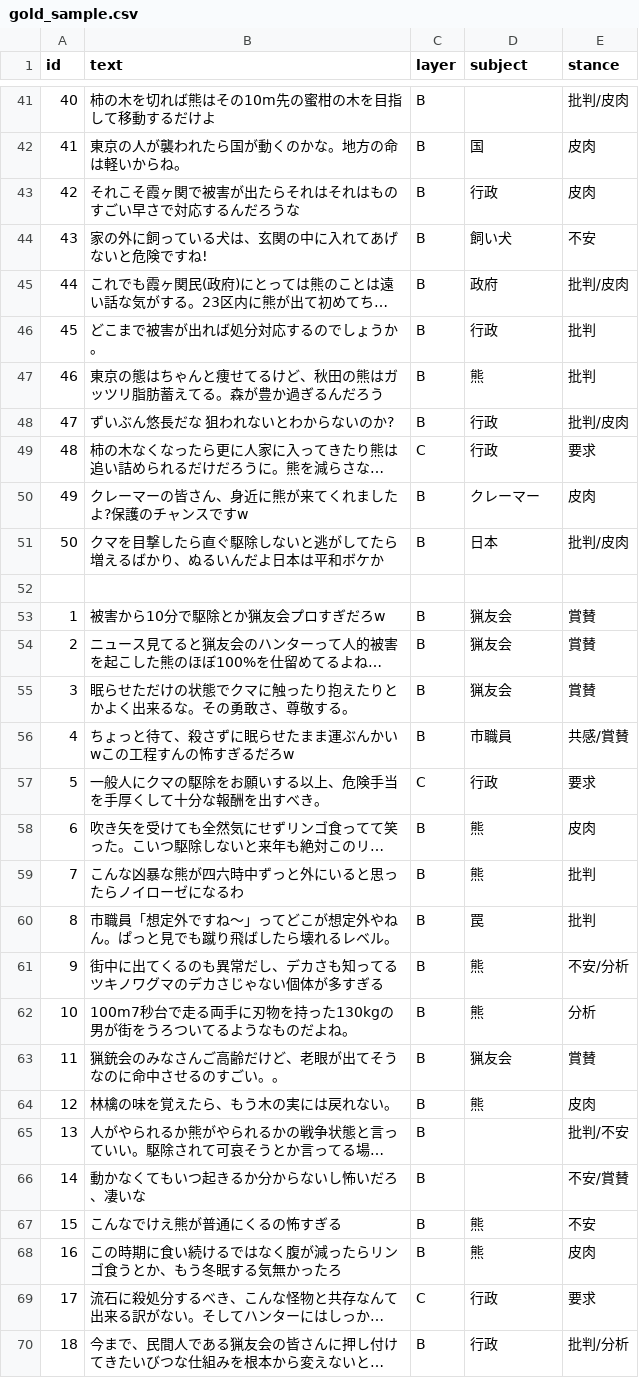
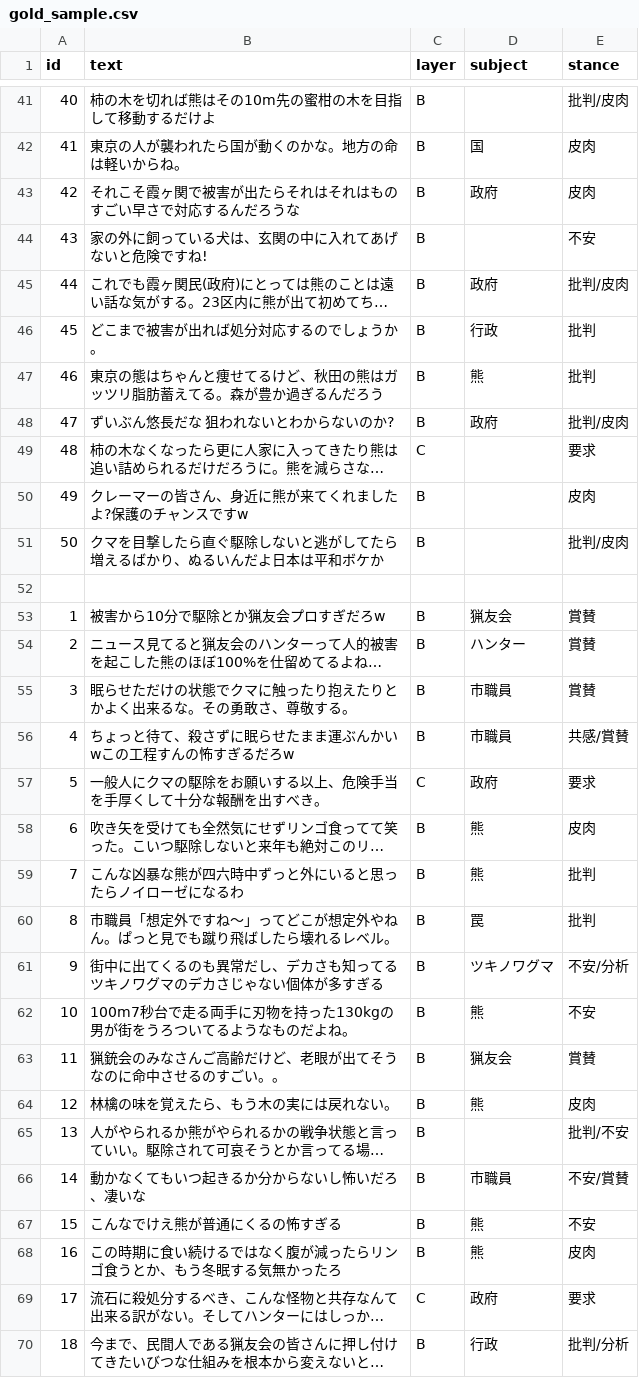
Before and after one commit to ao-labs-123/layered-communication-framework, a CSV file: data/gold_sample.csv, drawn as a sheet; only a part is shown, gaps mark what is left out; long unchanged cells end in …; the diff covers the shown part only; the diff names each change by its address in the sheet, - before the commit and + after, or states it on an @@ line.

Commit message:
Update gold_sample.csv

```diff
--- a/data/gold_sample.csv
+++ b/data/gold_sample.csv
-D43 (subject): 行政
+D43 (subject): 政府
-D44 (subject): 飼い犬
+D44 (subject): (empty)
-D48 (subject): 行政
+D48 (subject): 政府
-D49 (subject): 行政
+D49 (subject): (empty)
-D50 (subject): クレーマー
+D50 (subject): (empty)
-D51 (subject): 日本
+D51 (subject): (empty)
-D54 (subject): 猟友会
+D54 (subject): ハンター
-D55 (subject): 猟友会
+D55 (subject): 市職員
-D57 (subject): 行政
+D57 (subject): 政府
-D61 (subject): 熊
+D61 (subject): ツキノワグマ
-E62 (stance): 分析
+E62 (stance): 不安
-D66 (subject): (empty)
+D66 (subject): 市職員
-D69 (subject): 行政
+D69 (subject): 政府
```
Also changed, not shown: 21 edited cells elsewhere in this file.
